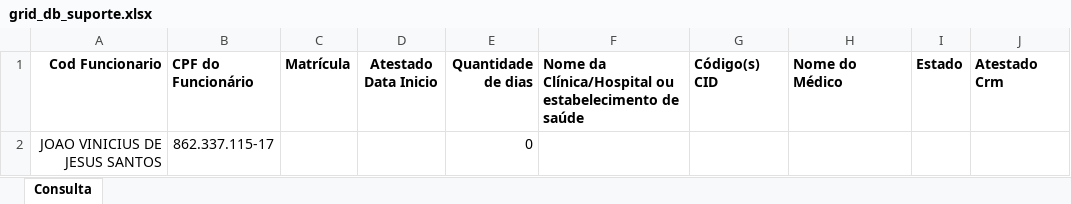
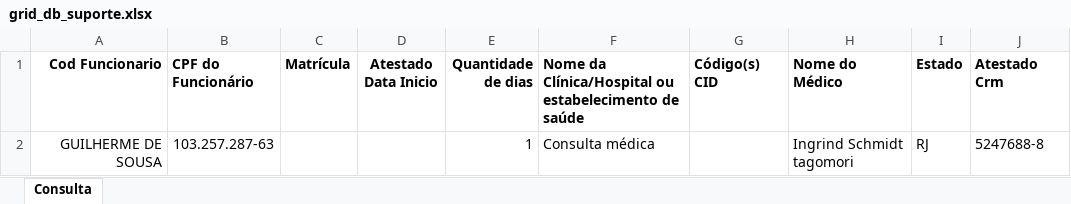
Before and after one commit to VerNancio/extract_excels_automation_expert, an Excel workbook: data/greif/temp/grid_db_suporte.xlsx, sheet Consulta, drawn as a sheet; values as stored, in another font and other column widths than the file's, no borders; removed rows and columns are numbered as before the commit, all else as after; the diff names each change by its address in the sheet, - before the commit and + after, or states it on an @@ line.

```diff
--- a/data/greif/temp/grid_db_suporte.xlsx (sheet Consulta)
+++ b/data/greif/temp/grid_db_suporte.xlsx (sheet Consulta)
-row 2: JOAO VINICIUS DE JESUS SANTOS | 862.337.115-17 |  |  | 0
+row 2: GUILHERME DE SOUSA | 103.257.287-63 |  |  | 1 | Consulta médica |  | Ingrind Schmidt tagomori | RJ | 5247688-8
```
Also changed, not shown: data/greif/temp/grid_db_suporte (1).xlsx, 2 other files.
